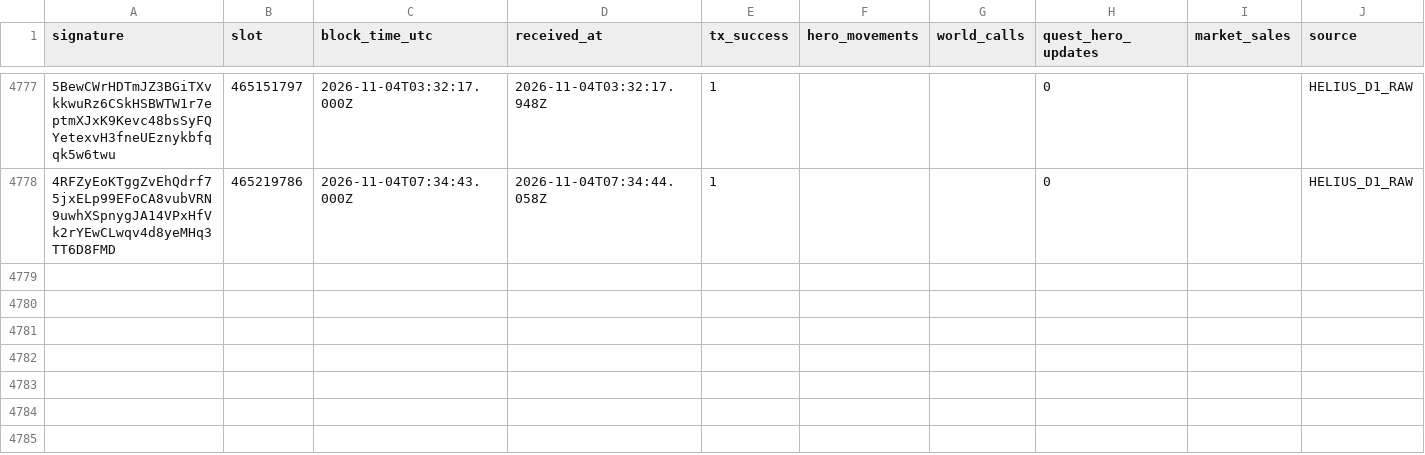
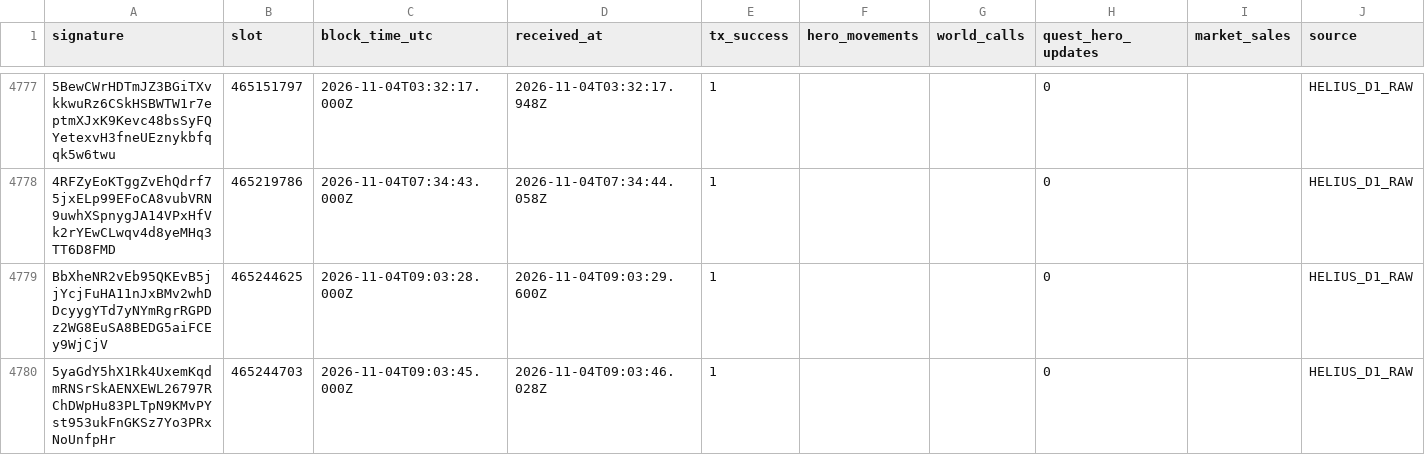
Before and after one commit to cjohnsongh/guild-saga-analytics, a CSV file: data/state/webhook_processed_events.csv, drawn as a sheet; only a part is shown, gaps mark what is left out; the diff names each change by its address in the sheet, - before the commit and + after, or states it on an @@ line.

```diff
--- a/data/state/webhook_processed_events.csv
+++ b/data/state/webhook_processed_events.csv
+row 4779: BbXheNR2vEb95QKEvB5jjYcjFuHA11nJxBMv2whDDcyygYTd7yNYmRgrRGPDz2WG8EuSA8BEDG5aiFCEy9WjCjV | 465244625 | 2026-11-04T09:03:28.000Z | 2026-11-04T09:03:29.600Z | 1 |  |  | 0 |  | HELIUS_D1_RAW
+row 4780: 5yaGdY5hX1Rk4UxemKqdmRNSrSkAENXEWL26797RChDWpHu83PLTpN9KMvPYst953ukFnGKSz7Yo3PRxNoUnfpHr | 465244703 | 2026-11-04T09:03:45.000Z | 2026-11-04T09:03:46.028Z | 1 |  |  | 0 |  | HELIUS_D1_RAW
```
Also changed, not shown: 5 other files.
